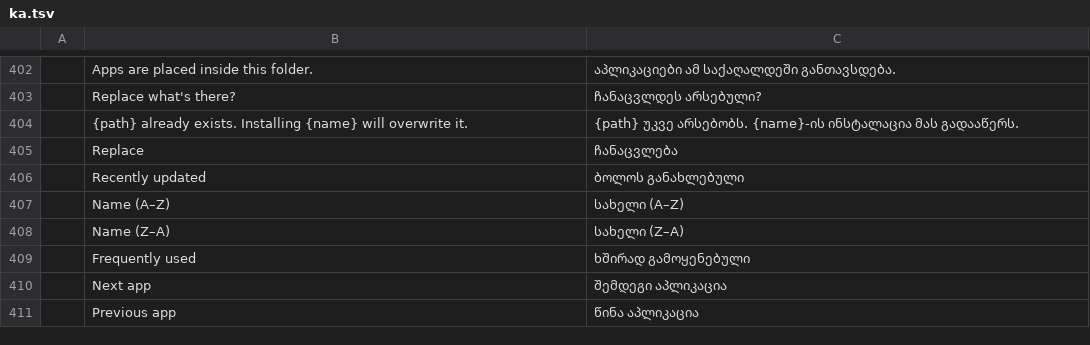
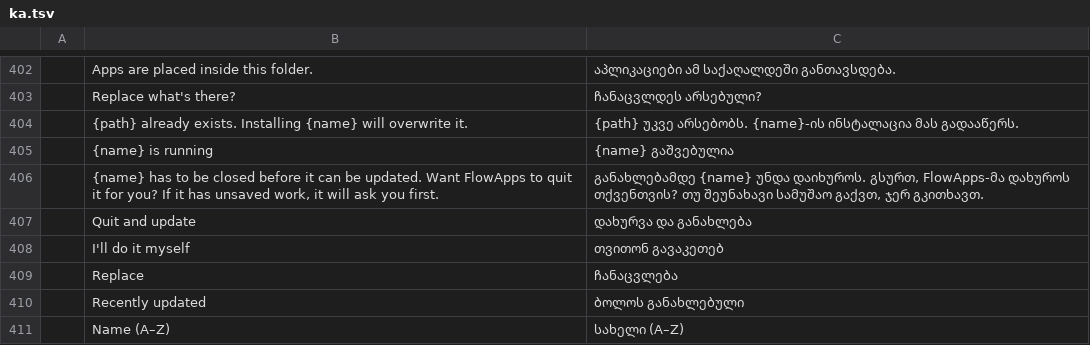
Before and after one commit to reachneoagent-commits/FlowApps-Launcher, a TSV file: crates/ui-egui/src/i18n/ka.tsv, drawn as a sheet; only a part is shown, gaps mark what is left out; the shorter side is filled out with more unchanged rows; the diff names each change by its address in the sheet, - before the commit and + after, or states it on an @@ line.

```diff
--- a/crates/ui-egui/src/i18n/ka.tsv
+++ b/crates/ui-egui/src/i18n/ka.tsv
+row 405:  | {name} is running | {name} გაშვებულია
+row 406:  | {name} has to be closed before it can be updated. Want FlowApps to quit it for you? If it has unsaved work, it will ask you first. | განახლებამდე {name} უნდა დაიხუროს. გსურთ, FlowApps-მა დახუროს თქვენთვის? თუ შეუნახავი სამუშაო გაქვთ, ჯერ გკითხავთ.
+row 407:  | Quit and update | დახურვა და განახლება
+row 408:  | I'll do it myself | თვითონ გავაკეთებ
```
Also changed, not shown: crates/ui-egui/src/i18n/de.tsv, crates/ui-egui/src/i18n/fr.tsv, 16 other files.
